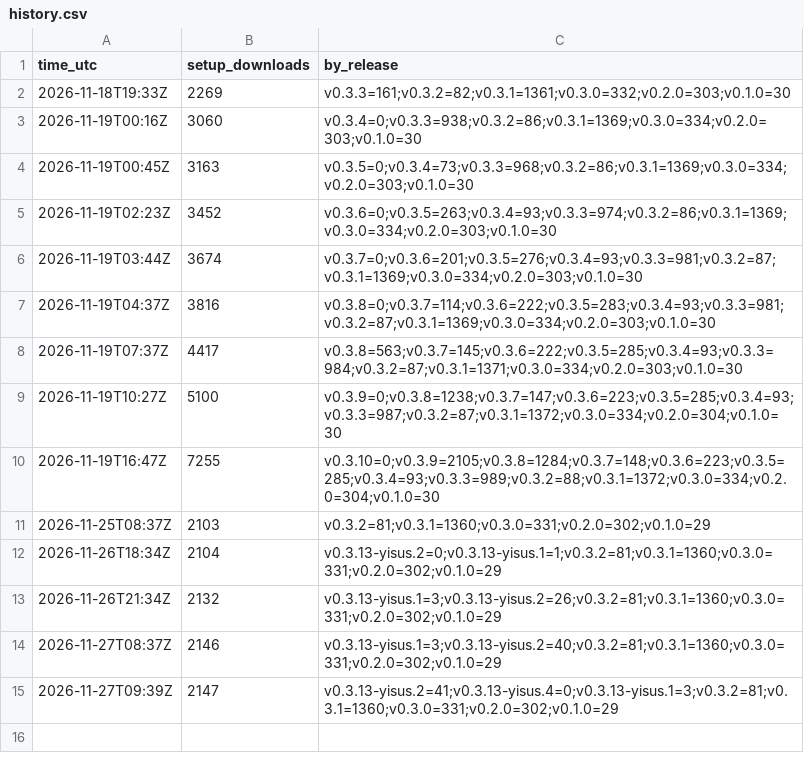
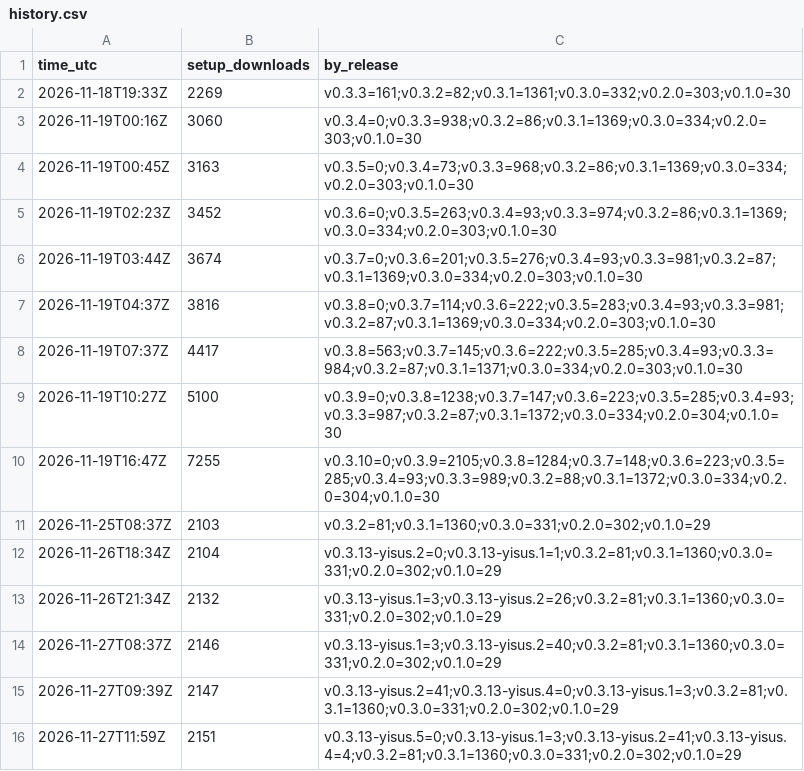
Before and after one commit to YisusOnDev/smoovplay, a CSV file: history.csv, drawn as a sheet; the diff names each change by its address in the sheet, - before the commit and + after, or states it on an @@ line.

```diff
--- a/history.csv
+++ b/history.csv
+row 16: 2026-11-27T11:59Z | 2151 | v0.3.13-yisus.5=0;v0.3.13-yisus.1=3;v0.3.13-yisus.2=41;v0.3.13-yisus.4=4;v0.3.2=81;v0.3.1=1360;v0.3.0=331;v0.2.0=302;v0.1.0=29
```
Also changed, not shown: 1 other file.
